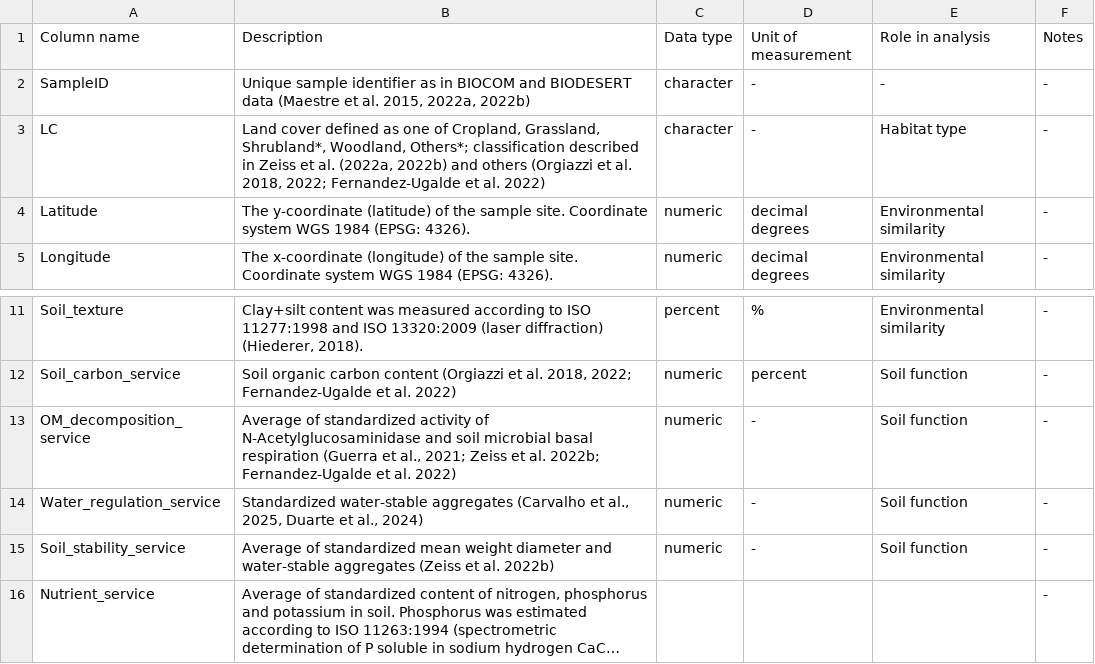
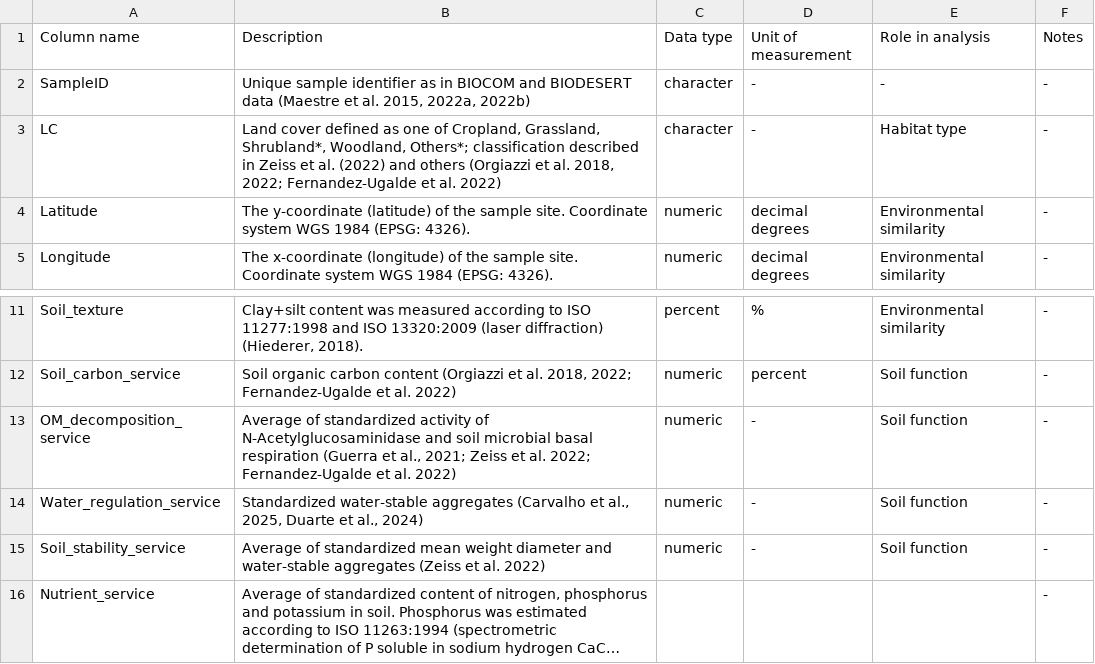
Before and after one commit to JeMaNd-r/Conservation_across_scales, a CSV file: data_raw/Data_clean_continental_METADATA.csv, drawn as a sheet; only a part is shown, gaps mark what is left out; long unchanged cells end in …; the diff names each change by its address in the sheet, - before the commit and + after, or states it on an @@ line.

Commit message:
Update Data_clean_continental_METADATA.csv
Fix citation of Zeiss et al. 2022

```diff
--- a/data_raw/Data_clean_continental_METADATA.csv
+++ b/data_raw/Data_clean_continental_METADATA.csv
-B3 (Description): …et al. (2022a, 2022b) and others…
+B3 (Description): …et al. (2022) and others…
-B13 (Description): …et al. 2022b; Fernandez-Ugalde et…
+B13 (Description): …et al. 2022; Fernandez-Ugalde et…
-B15 (Description): …et al. 2022b)
+B15 (Description): …et al. 2022)
```
